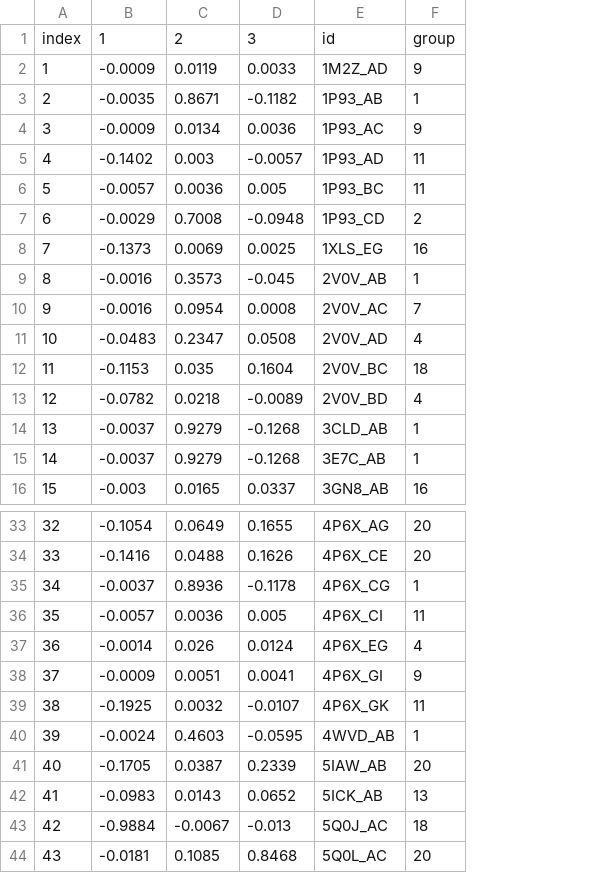
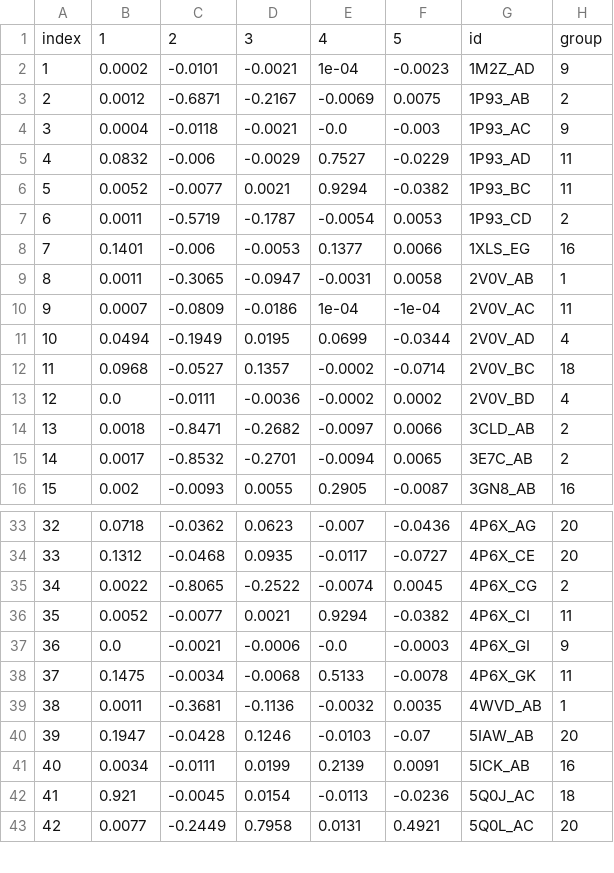
Before and after one commit to Thecnopapa/projectDimer, a CSV file: dataframes/GR_cc_output.csv, drawn as a sheet; only a part is shown, gaps mark what is left out; removed rows and columns are numbered as before the commit, all else as after; the diff covers the shown part only; the diff names each change by its address in the sheet, - before the commit and + after, or states it on an @@ line.

```diff
--- a/dataframes/GR_cc_output.csv
+++ b/dataframes/GR_cc_output.csv
-column B, rows 1-16: 1 | -0.0009 | -0.0035 | -0.0009 | -0.1402 | -0.0057 | -0.0029 | -0.1373 | -0.0016 | -0.0016 | -0.0483 | -0.1153 | -0.0782 | -0.0037 | -0.0037 | -0.003; rows 33-36: -0.1054 | -0.1416 | -0.0037 | -0.0057; rows 38-44: -0.0009 | -0.1925 | -0.0024 | -0.1705 | -0.0983 | -0.9884 | -0.0181
-column C, rows 1-16: 2 | 0.0119 | 0.8671 | 0.0134 | 0.003 | 0.0036 | 0.7008 | 0.0069 | 0.3573 | 0.0954 | 0.2347 | 0.035 | 0.0218 | 0.9279 | 0.9279 | 0.0165; rows 33-36: 0.0649 | 0.0488 | 0.8936 | 0.0036; rows 38-44: 0.0051 | 0.0032 | 0.4603 | 0.0387 | 0.0143 | -0.0067 | 0.1085
-column D, rows 1-16: 3 | 0.0033 | -0.1182 | 0.0036 | -0.0057 | 0.005 | -0.0948 | 0.0025 | -0.045 | 0.0008 | 0.0508 | 0.1604 | -0.0089 | -0.1268 | -0.1268 | 0.0337; rows 33-36: 0.1655 | 0.1626 | -0.1178 | 0.005; rows 38-44: 0.0041 | -0.0107 | -0.0595 | 0.2339 | 0.0652 | -0.013 | 0.8468
+column B, rows 1-16: 1 | 0.0002 | 0.0012 | 0.0004 | 0.0832 | 0.0052 | 0.0011 | 0.1401 | 0.0011 | 0.0007 | 0.0494 | 0.0968 | 0.0 | 0.0018 | 0.0017 | 0.002; rows 33-43: 0.0718 | 0.1312 | 0.0022 | 0.0052 | 0.0 | 0.1475 | 0.0011 | 0.1947 | 0.0034 | 0.921 | 0.0077
+column C, rows 1-16: 2 | -0.0101 | -0.6871 | -0.0118 | -0.006 | -0.0077 | -0.5719 | -0.006 | -0.3065 | -0.0809 | -0.1949 | -0.0527 | -0.0111 | -0.8471 | -0.8532 | -0.0093; rows 33-43: -0.0362 | -0.0468 | -0.8065 | -0.0077 | -0.0021 | -0.0034 | -0.3681 | -0.0428 | -0.0111 | -0.0045 | -0.2449
+column D, rows 1-16: 3 | -0.0021 | -0.2167 | -0.0021 | -0.0029 | 0.0021 | -0.1787 | -0.0053 | -0.0947 | -0.0186 | 0.0195 | 0.1357 | -0.0036 | -0.2682 | -0.2701 | 0.0055; rows 33-43: 0.0623 | 0.0935 | -0.2522 | 0.0021 | -0.0006 | -0.0068 | -0.1136 | 0.1246 | 0.0199 | 0.0154 | 0.7958
+column E, rows 1-16: 4 | 1e-04 | -0.0069 | -0.0 | 0.7527 | 0.9294 | -0.0054 | 0.1377 | -0.0031 | 1e-04 | 0.0699 | -0.0002 | -0.0002 | -0.0097 | -0.0094 | 0.2905; rows 33-43: -0.007 | -0.0117 | -0.0074 | 0.9294 | -0.0 | 0.5133 | -0.0032 | -0.0103 | 0.2139 | -0.0113 | 0.0131
+column F, rows 1-16: 5 | -0.0023 | 0.0075 | -0.003 | -0.0229 | -0.0382 | 0.0053 | 0.0066 | 0.0058 | -1e-04 | -0.0344 | -0.0714 | 0.0002 | 0.0066 | 0.0065 | -0.0087; rows 33-43: -0.0436 | -0.0727 | 0.0045 | -0.0382 | -0.0003 | -0.0078 | 0.0035 | -0.07 | 0.0091 | -0.0236 | 0.4921
-H3: 1
+H3: 2
-H10: 7
+H10: 11
-H14:H15: 1
+H14:H15: 2
-H35: 1
+H35: 2
-row 37: 36 | -0.0014 | 0.026 | 0.0124 | 4P6X_EG | 4
@@ column A renumbered from row 37 down @@
-H41: 13
+H41: 16
```
Also changed, not shown: 1 removed row and 4 edited cells elsewhere in this file, dataframes/AR_cc_clustered.csv, dataframes/AR_cc_output.csv, 22 other files.
